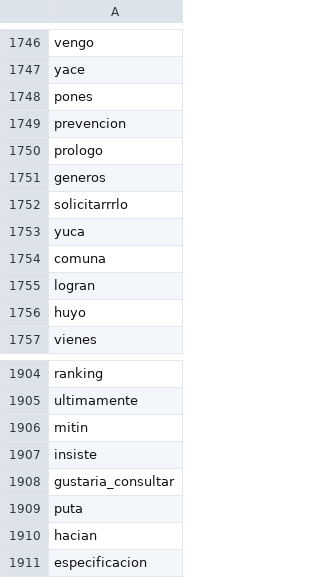
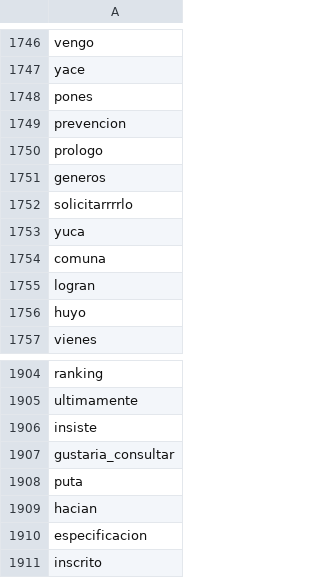
Before and after one commit to datascienceabps/Customer_value_Ecopetrol, a TSV file: Sep20_Oct20_Nov20_Dic20_Ene21/Opera/_tensor_finanzas_00_metadata.tsv, drawn as a sheet; only a part is shown, gaps mark what is left out; the shorter side is filled out with more unchanged rows; the diff covers the shown part only.

```diff
--- a/Sep20_Oct20_Nov20_Dic20_Ene21/Opera/_tensor_finanzas_00_metadata.tsv
+++ b/Sep20_Oct20_Nov20_Dic20_Ene21/Opera/_tensor_finanzas_00_metadata.tsv
@@ -1751,3 +1751,3 @@ prologo
 generos
-solicitarrrlo
+solicitarrrrlo
 yuca
@@ -1905,3 +1905,2 @@ ranking
 ultimamente
-mitin
 insiste
```
Also changed, not shown: 2 added rows, 2 removed rows and 2 edited cells elsewhere in this file, Sep20_Oct20_Nov20_Dic20_Ene21/Opera/_tensor_finanzas_00_tensor.tsv, 8 other files.
